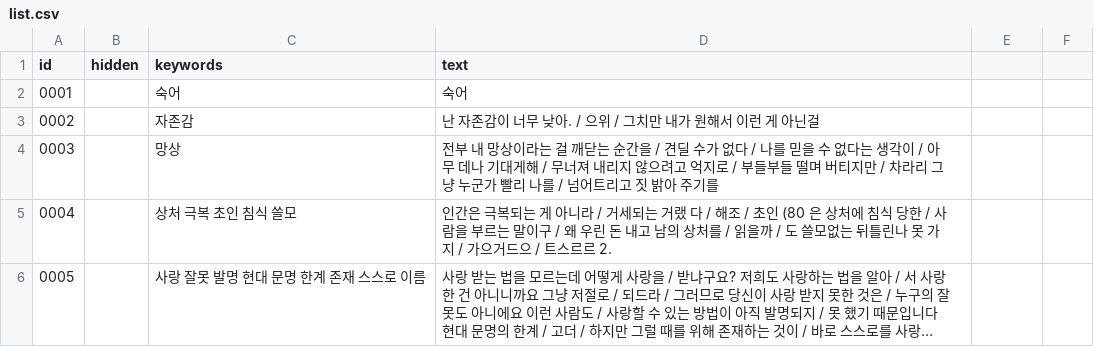
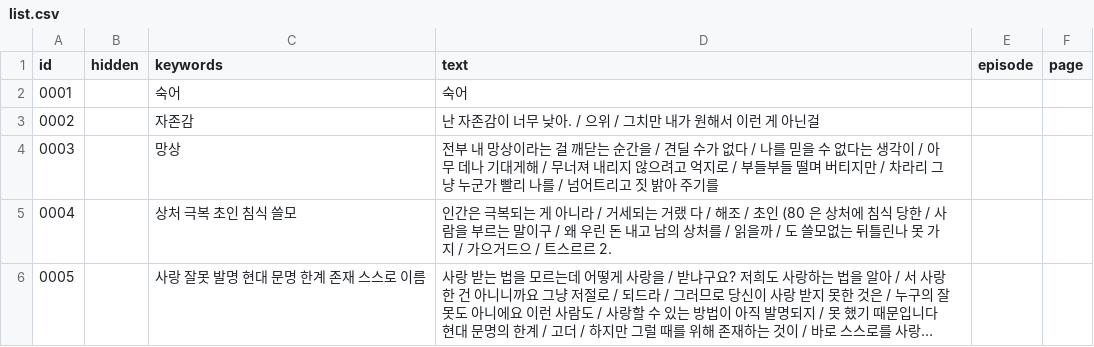
Before and after one commit to aaffffffffff123-lang/hyeomgyu, a CSV file: list.csv, drawn as a sheet; only a part is shown; long unchanged cells end in …; the diff names each change by its address in the sheet, - before the commit and + after, or states it on an @@ line.

Commit message:
새 만화 반영

```diff
--- a/list.csv
+++ b/list.csv
-E1: (empty)
+E1: episode
-F1: (empty)
+F1: page
```
